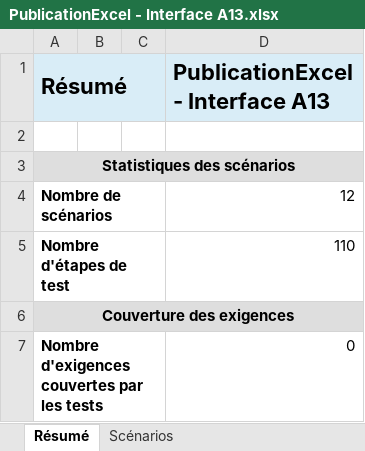
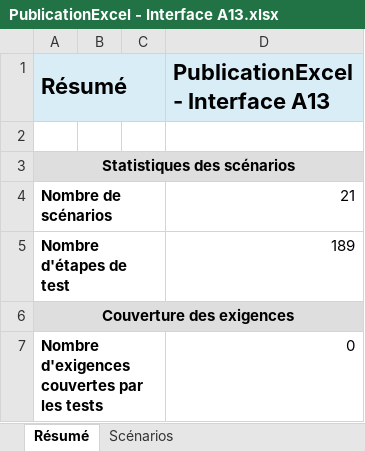
Before and after one commit to sraesBAC/Yest_Manuf_RTW, an Excel workbook: 02. Interfaces PLM RTW/RTW/Interface A13 - RTW Sales Prices PRI_2FPVD_2FPVG + Material Production Price - EVOL/PublicationExcel - Interface A13.xlsx, sheet Résumé, drawn as a sheet; values as stored, in another font and other column widths than the file's, no borders; the diff names each change by its address in the sheet, - before the commit and + after, or states it on an @@ line.

```diff
--- a/02. Interfaces PLM RTW/RTW/Interface A13 - RTW Sales Prices PRI_2FPVD_2FPVG + Material Production Price - EVOL/PublicationExcel - Interface A13.xlsx (sheet Résumé)
+++ b/02. Interfaces PLM RTW/RTW/Interface A13 - RTW Sales Prices PRI_2FPVD_2FPVG + Material Production Price - EVOL/PublicationExcel - Interface A13.xlsx (sheet Résumé)
-D4 (PublicationExcel - Interface A13): 12
+D4 (PublicationExcel - Interface A13): 21
-D5 (PublicationExcel - Interface A13): 110
+D5 (PublicationExcel - Interface A13): 189
```
Also changed, not shown: sheet Scénarios, 1 other file.
